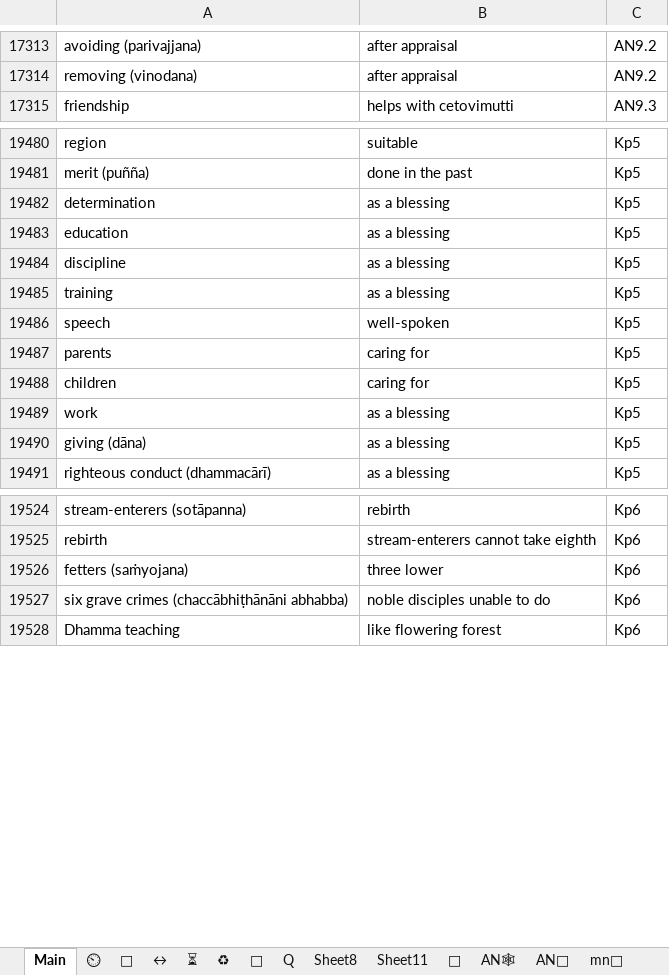
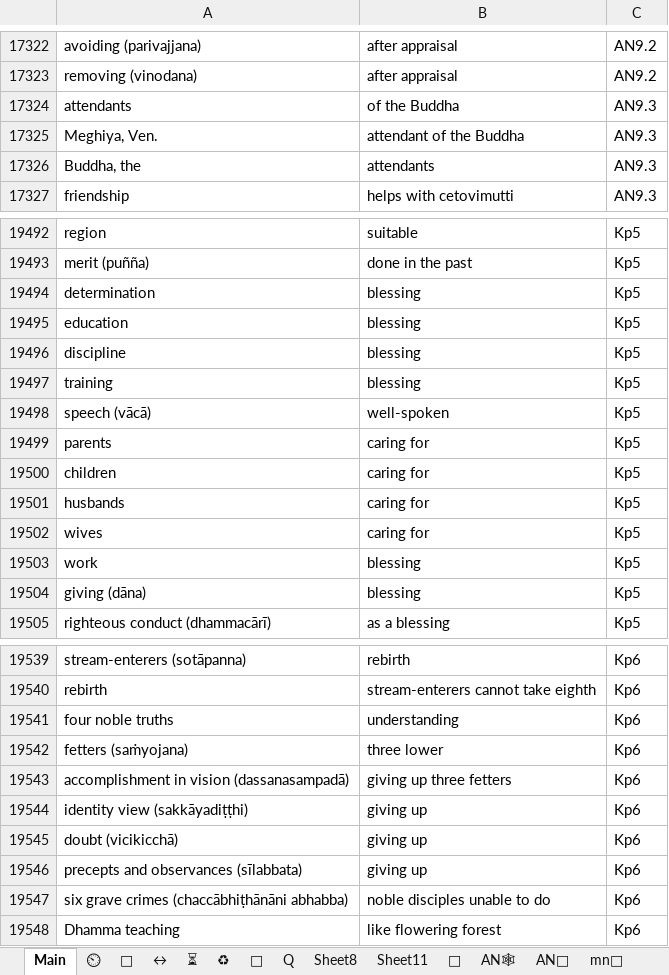
Before and after one commit to thesunshade/CIPS, an Excel workbook: src/data/general-index.xlsx, sheet Main, drawn as a sheet; only a part is shown, gaps mark what is left out; values as stored, in another font and other column widths than the file's, no borders; conditional formats not drawn; addresses are those after the commit; the diff covers the shown part only; the diff names each change by its address in the sheet, - before the commit and + after, or states it on an @@ line.

```diff
--- a/src/data/general-index.xlsx (sheet Main)
+++ b/src/data/general-index.xlsx (sheet Main)
+row 17324: attendants | of the Buddha | AN9.3
+row 17325: Meghiya, Ven. | attendant of the Buddha | AN9.3
+row 17326: Buddha, the | attendants | AN9.3
-B19494:B19497: as a blessing
+B19494:B19497: blessing
-A19498: speech
+A19498: speech (vācā)
+row 19501: husbands | caring for | Kp5
+row 19502: wives | caring for | Kp5
-B19503:B19504: as a blessing
+B19503:B19504: blessing
+row 19541: four noble truths | understanding | Kp6
+row 19543: accomplishment in vision (dassanasampadā) | giving up three fetters | Kp6
+row 19544: identity view (sakkāyadiṭṭhi) | giving up | Kp6
+row 19545: doubt (vicikicchā) | giving up | Kp6
+row 19546: precepts and observances (sīlabbata) | giving up | Kp6
```
Also changed, not shown: 20 added rows, 4 removed rows and 62 edited cells elsewhere in this sheet, sheet 🤔, 5 other files.
